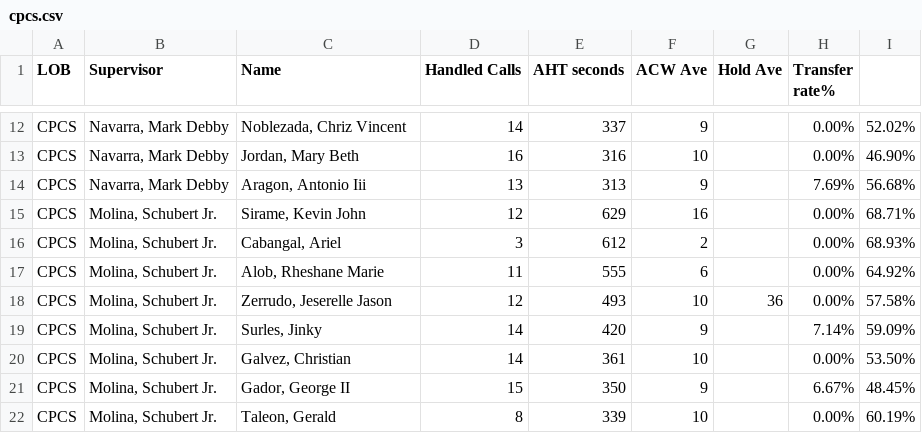
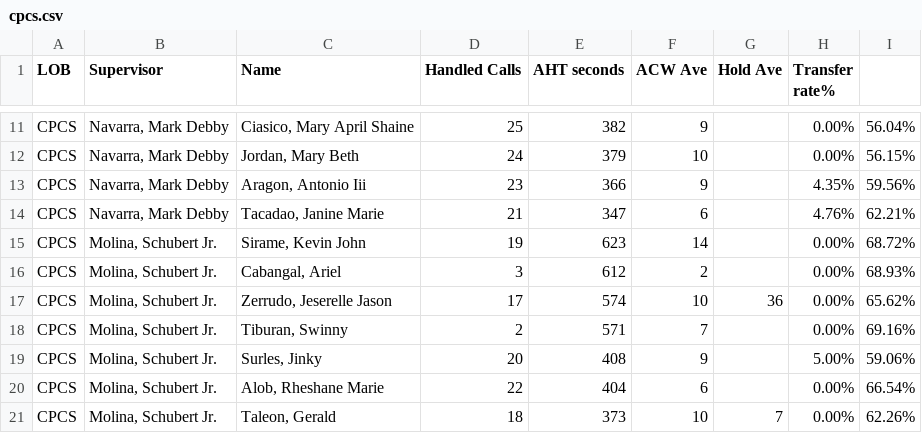
Before and after one commit to mosaicphl/CPCSAHTinterval, a CSV file: cpcs.csv, drawn as a sheet; only a part is shown, gaps mark what is left out; removed rows and columns are numbered as before the commit, all else as after; the diff covers the shown part only; the diff names each change by its address in the sheet, - before the commit and + after, or states it on an @@ line.

```diff
--- a/cpcs.csv
+++ b/cpcs.csv
-C11 (Name): Noblezada, Chriz Vincent
+C11 (Name): Ciasico, Mary April Shaine
-D11 (Handled Calls): 14
+D11 (Handled Calls): 25
-E11 (AHT seconds): 337
+E11 (AHT seconds): 382
-I11: 52.02%
+I11: 56.04%
-D12 (Handled Calls): 16
+D12 (Handled Calls): 24
-E12 (AHT seconds): 316
+E12 (AHT seconds): 379
-I12: 46.90%
+I12: 56.15%
-D13 (Handled Calls): 13
+D13 (Handled Calls): 23
-E13 (AHT seconds): 313
+E13 (AHT seconds): 366
-H13 (Transfer rate%): 7.69%
+H13 (Transfer rate%): 4.35%
-I13: 56.68%
+I13: 59.56%
+row 14: CPCS | Navarra, Mark Debby | Tacadao, Janine Marie | 21 | 347 | 6 |  | 4.76% | 62.21%
-D15 (Handled Calls): 12
+D15 (Handled Calls): 19
-E15 (AHT seconds): 629
+E15 (AHT seconds): 623
-F15 (ACW Ave): 16
+F15 (ACW Ave): 14
-I15: 68.71%
+I15: 68.72%
-row 17: CPCS | Molina, Schubert Jr. | Alob, Rheshane Marie | 11 | 555 | 6 |  | 0.00% | 64.92%
-D17 (Handled Calls): 12
+D17 (Handled Calls): 17
-E17 (AHT seconds): 493
+E17 (AHT seconds): 574
-I17: 57.58%
+I17: 65.62%
+row 18: CPCS | Molina, Schubert Jr. | Tiburan, Swinny | 2 | 571 | 7 |  | 0.00% | 69.16%
-D19 (Handled Calls): 14
+D19 (Handled Calls): 20
-E19 (AHT seconds): 420
+E19 (AHT seconds): 408
-H19 (Transfer rate%): 7.14%
+H19 (Transfer rate%): 5.00%
-I19: 59.09%
+I19: 59.06%
-row 20: CPCS | Molina, Schubert Jr. | Galvez, Christian | 14 | 361 | 10 |  | 0.00% | 53.50%
-row 21: CPCS | Molina, Schubert Jr. | Gador, George II | 15 | 350 | 9 |  | 6.67% | 48.45%
+row 20: CPCS | Molina, Schubert Jr. | Alob, Rheshane Marie | 22 | 404 | 6 |  | 0.00% | 66.54%
-D21 (Handled Calls): 8
+D21 (Handled Calls): 18
-E21 (AHT seconds): 339
+E21 (AHT seconds): 373
-G21 (Hold Ave): (empty)
+G21 (Hold Ave): 7
-I21: 60.19%
+I21: 62.26%
```
Also changed, not shown: 5 added rows, 4 removed rows and 26 edited cells elsewhere in this file, cpcsAHT.csv.
